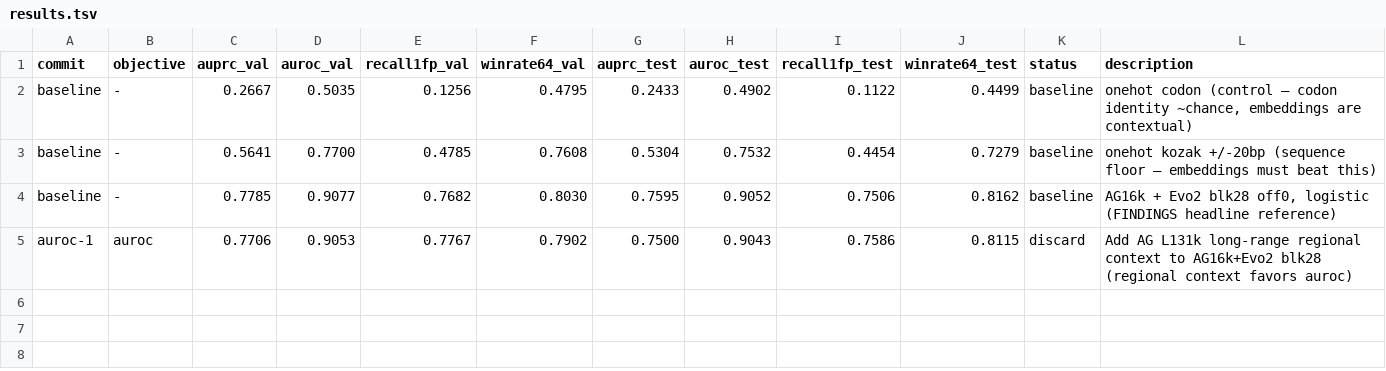
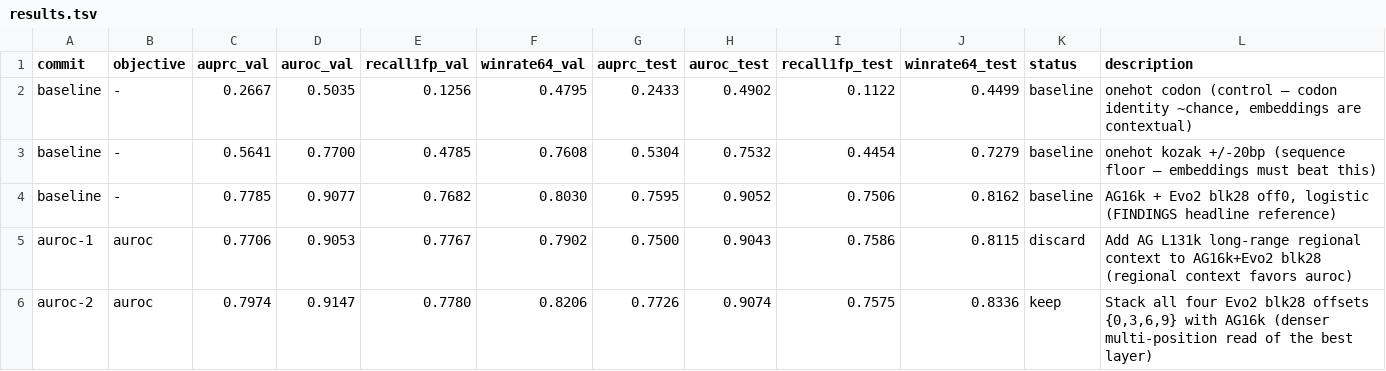
Before and after one commit to cheeseman-lab/tisiago, a TSV file: autoresearch/results.tsv, drawn as a sheet.

Commit message:
[auroc] keep i2 obj=0.9147 (bar=0.9077): Stack all four Evo2 blk28 offsets {0,3,6,9} with AG16k (denser multi-position read of the best layer)

```diff
--- a/autoresearch/results.tsv
+++ b/autoresearch/results.tsv
@@ -5 +5,2 @@ baseline	-	0.7785	0.9077	0.7682	0.8030	0.7595	0.9052	0.7506	0.8162	baseline	AG16
 auroc-1	auroc	0.7706	0.9053	0.7767	0.7902	0.7500	0.9043	0.7586	0.8115	discard	Add AG L131k long-range regional context to AG16k+Evo2 blk28 (regional context favors auroc)
+auroc-2	auroc	0.7974	0.9147	0.7780	0.8206	0.7726	0.9074	0.7575	0.8336	keep	Stack all four Evo2 blk28 offsets {0,3,6,9} with AG16k (denser multi-position read of the best layer)
```
Also changed, not shown: 1 other file.
